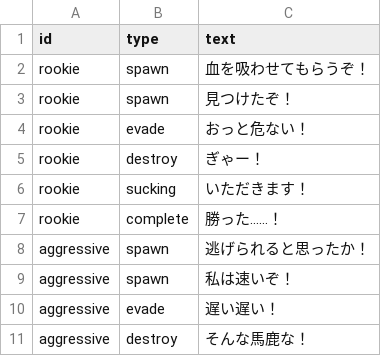
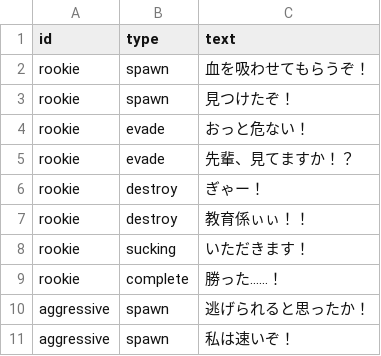
Before and after one commit to hanamaru-zero/danmatsuka, a CSV file: data/dialogue.csv, drawn as a sheet; only a part is shown; the shorter side is filled out with more unchanged rows; the diff covers the shown part only.

```diff
--- a/data/dialogue.csv
+++ b/data/dialogue.csv
@@ -4,3 +4,5 @@ rookie,spawn,見つけたぞ！
 rookie,evade,おっと危ない！
+rookie,evade,先輩、見てますか！？
 rookie,destroy,ぎゃー！
+rookie,destroy,教育係ぃぃ！！
 rookie,sucking,いただきます！
```
Also changed, not shown: 9 added rows and 1 edited cell elsewhere in this file, 1 other file.
